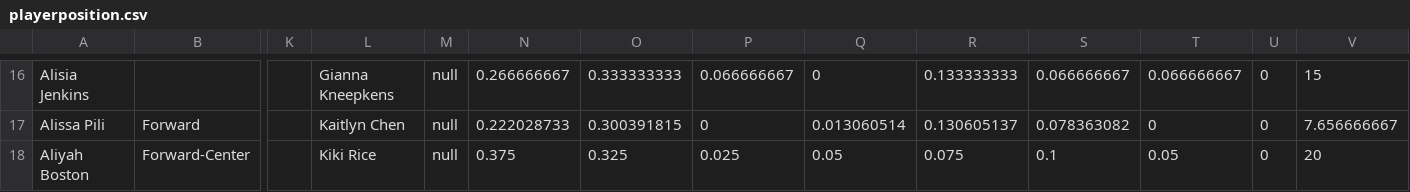
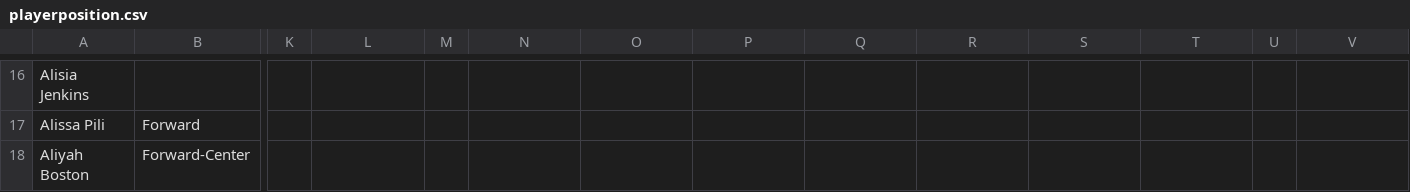
Before and after one commit to Dfscashline21/wnba2026, a CSV file: playerposition.csv, drawn as a sheet; only a part is shown, gaps mark what is left out; the diff covers the shown part only; the diff names each change by its address in the sheet, - before the commit and + after, or states it on an @@ line.

```diff
--- a/playerposition.csv
+++ b/playerposition.csv
-L16: Gianna Kneepkens
+L16: (empty)
-M16:M18: null
+M16:M18: (empty)
-N16: 0.266666667
+N16: (empty)
-O16: 0.333333333
+O16: (empty)
-P16: 0.066666667
+P16: (empty)
-Q16: 0
+Q16: (empty)
-R16: 0.133333333
+R16: (empty)
-S16: 0.066666667
+S16: (empty)
-T16: 0.066666667
+T16: (empty)
-U16:U18: 0
+U16:U18: (empty)
-V16: 15
+V16: (empty)
-L17: Kaitlyn Chen
+L17: (empty)
-N17: 0.222028733
+N17: (empty)
-O17: 0.300391815
+O17: (empty)
-P17: 0
+P17: (empty)
-Q17: 0.013060514
+Q17: (empty)
-R17: 0.130605137
+R17: (empty)
-S17: 0.078363082
+S17: (empty)
-T17: 0
+T17: (empty)
-V17: 7.656666667
+V17: (empty)
-L18: Kiki Rice
+L18: (empty)
-N18: 0.375
+N18: (empty)
-O18: 0.325
+O18: (empty)
-P18: 0.025
+P18: (empty)
-Q18: 0.05
+Q18: (empty)
-R18: 0.075
+R18: (empty)
-S18: 0.1
+S18: (empty)
-T18: 0.05
+T18: (empty)
-V18: 20
+V18: (empty)
```
Also changed, not shown: 14 added rows and 99 edited cells elsewhere in this file, boosts.csv, mincheck.csv, 22 other files.
